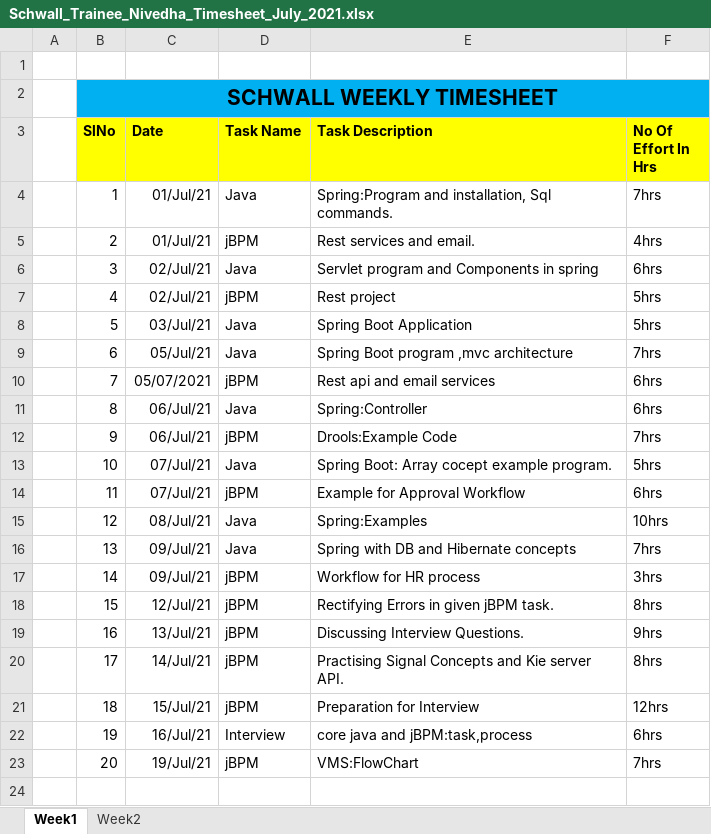
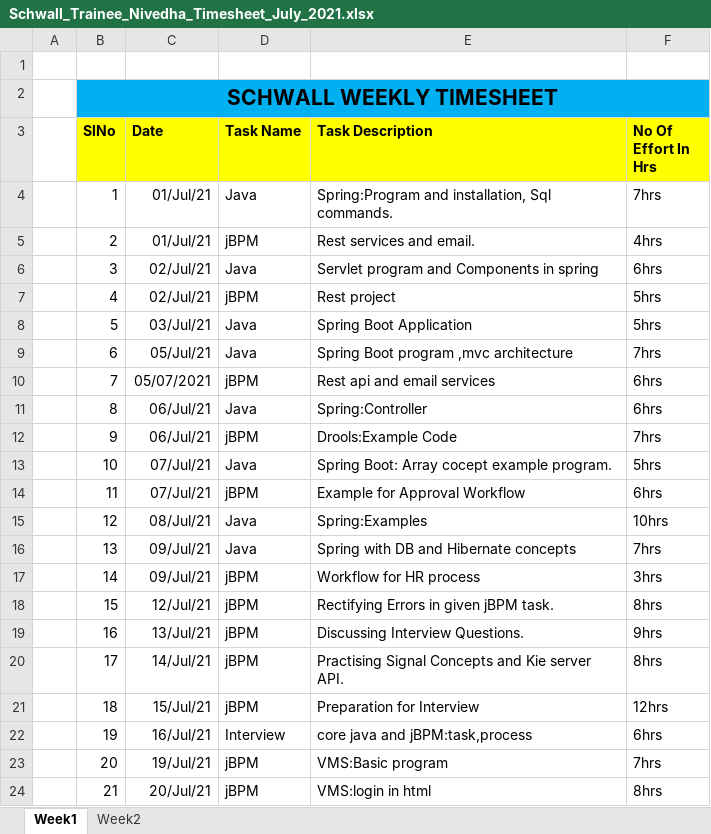
Before and after one commit to Surge-Technology/JavaTraining-Batch1, an Excel workbook: Nivedha/TimeSheet/Schwall_Trainee_Nivedha_Timesheet_July_2021.xlsx, sheet Week1, drawn as a sheet; values as stored, in another font and other column widths than the file's, no borders; the diff names each change by its address in the sheet, - before the commit and + after, or states it on an @@ line.

Commit message:
Timesheet update

```diff
--- a/Nivedha/TimeSheet/Schwall_Trainee_Nivedha_Timesheet_July_2021.xlsx (sheet Week1)
+++ b/Nivedha/TimeSheet/Schwall_Trainee_Nivedha_Timesheet_July_2021.xlsx (sheet Week1)
-E23 (Task Description): VMS:FlowChart
+E23 (Task Description): VMS:Basic program
+row 24:  | 21 | 20/Jul/21 | jBPM | VMS:login in html | 8hrs
```
